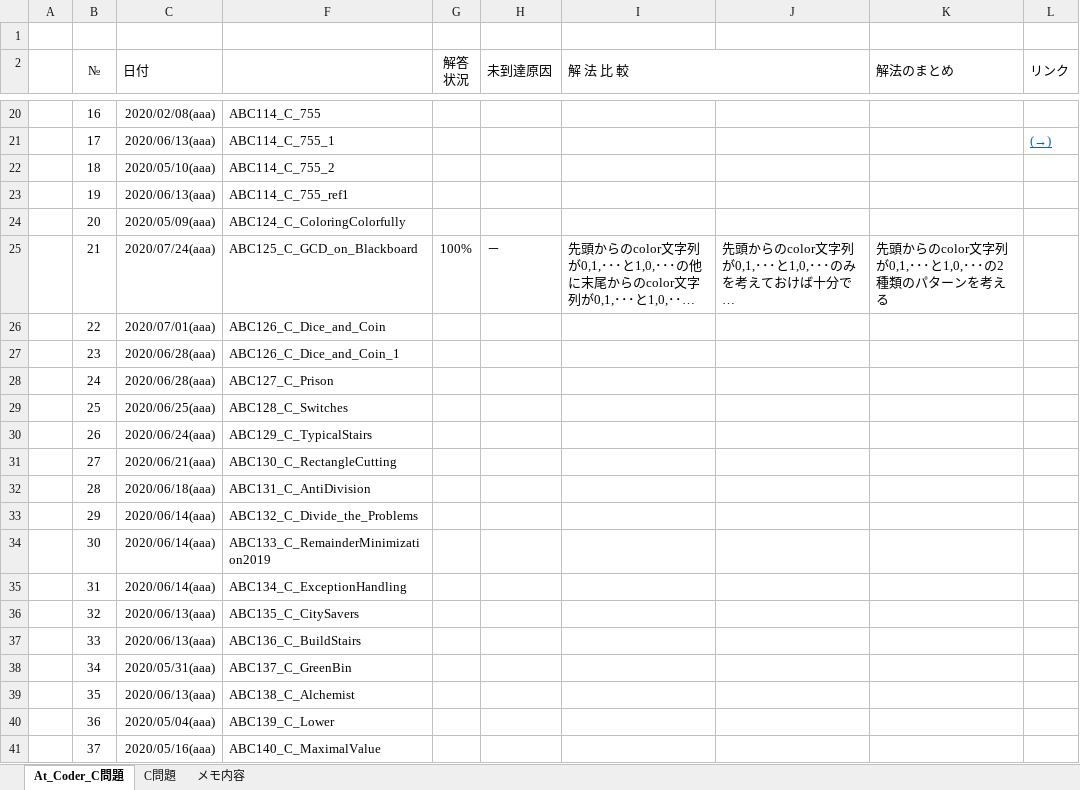
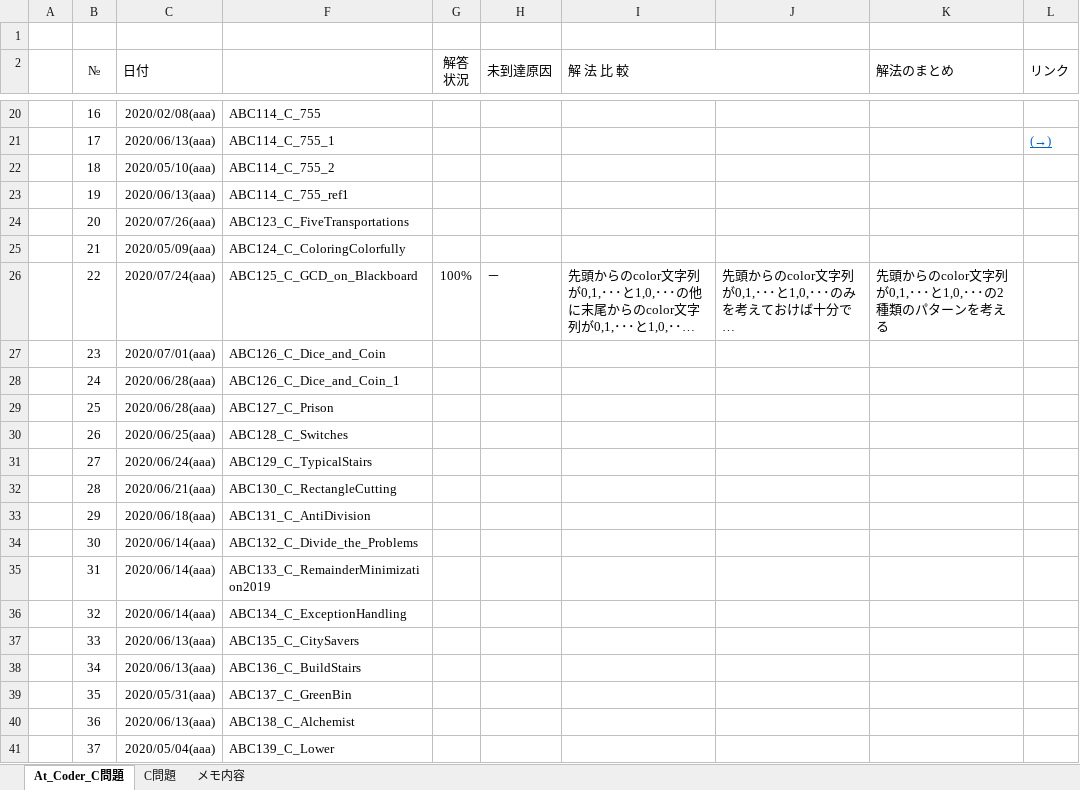
Before and after one commit to roshihie/At_Coder, an Excel workbook: ◆At_Coder_メモ帳◆.xlsm, sheet At_Coder_C問題, drawn as a sheet; only a part is shown, gaps mark what is left out; long unchanged cells end in …; values as stored, in another font and other column widths than the file's, no borders; conditional formats not drawn; removed rows and columns are numbered as before the commit, all else as after; the diff covers the shown part only; the diff names each change by its address in the sheet, - before the commit and + after, or states it on an @@ line.

```diff
--- a/◆At_Coder_メモ帳◆.xlsm (sheet At_Coder_C問題)
+++ b/◆At_Coder_メモ帳◆.xlsm (sheet At_Coder_C問題)
-C24 (日付): 2020/05/09(aaa)
+C24 (日付): 2020/07/26(aaa)
-F24: ABC124_C_ColoringColorfully
+F24: ABC123_C_FiveTransportations
+row 25:  | 21 | 2020/05/09(aaa) | ABC124_C_ColoringColorfully
-B26 (№): 21
+B26 (№): 22
-row 26:  | 22 | 2020/07/01(aaa) | ABC126_C_Dice_and_Coin
-C27 (日付): 2020/06/28(aaa)
+C27 (日付): 2020/07/01(aaa)
-F27: ABC126_C_Dice_and_Coin_1
+F27: ABC126_C_Dice_and_Coin
-F28: ABC127_C_Prison
+F28: ABC126_C_Dice_and_Coin_1
-C29 (日付): 2020/06/25(aaa)
+C29 (日付): 2020/06/28(aaa)
-F29: ABC128_C_Switches
+F29: ABC127_C_Prison
-C30 (日付): 2020/06/24(aaa)
+C30 (日付): 2020/06/25(aaa)
-F30: ABC129_C_TypicalStairs
+F30: ABC128_C_Switches
-C31 (日付): 2020/06/21(aaa)
+C31 (日付): 2020/06/24(aaa)
-F31: ABC130_C_RectangleCutting
+F31: ABC129_C_TypicalStairs
-C32 (日付): 2020/06/18(aaa)
+C32 (日付): 2020/06/21(aaa)
-F32: ABC131_C_AntiDivision
+F32: ABC130_C_RectangleCutting
-C33 (日付): 2020/06/14(aaa)
+C33 (日付): 2020/06/18(aaa)
-F33: ABC132_C_Divide_the_Problems
+F33: ABC131_C_AntiDivision
-F34: ABC133_C_RemainderMinimization2019
+F34: ABC132_C_Divide_the_Problems
-F35: ABC134_C_ExceptionHandling
+F35: ABC133_C_RemainderMinimization2019
-C36 (日付): 2020/06/13(aaa)
+C36 (日付): 2020/06/14(aaa)
-F36: ABC135_C_CitySavers
+F36: ABC134_C_ExceptionHandling
-F37: ABC136_C_BuildStairs
+F37: ABC135_C_CitySavers
-C38 (日付): 2020/05/31(aaa)
+C38 (日付): 2020/06/13(aaa)
-F38: ABC137_C_GreenBin
+F38: ABC136_C_BuildStairs
-C39 (日付): 2020/06/13(aaa)
+C39 (日付): 2020/05/31(aaa)
-F39: ABC138_C_Alchemist
+F39: ABC137_C_GreenBin
-C40 (日付): 2020/05/04(aaa)
+C40 (日付): 2020/06/13(aaa)
-F40: ABC139_C_Lower
+F40: ABC138_C_Alchemist
-C41 (日付): 2020/05/16(aaa)
+C41 (日付): 2020/05/04(aaa)
-F41: ABC140_C_MaximalValue
+F41: ABC139_C_Lower
```
Also changed, not shown: 68 edited cells elsewhere in this sheet, 3 other files.
